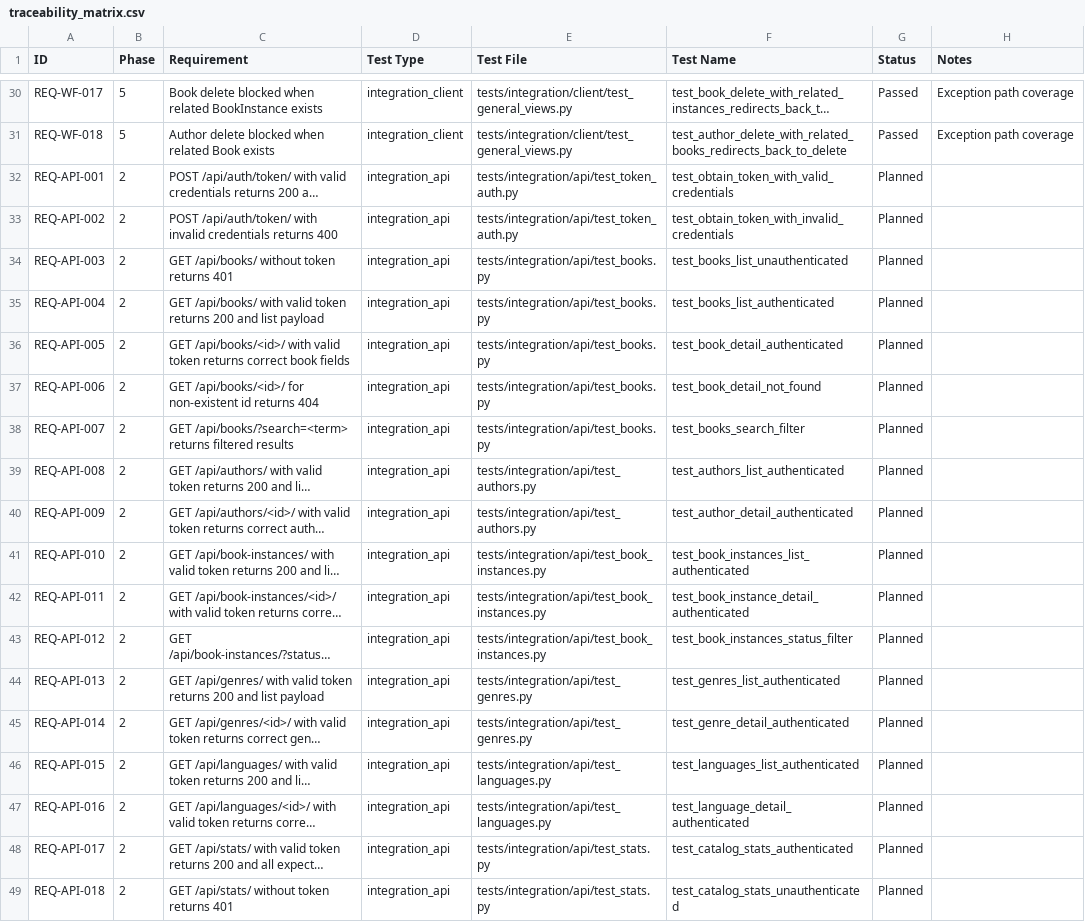
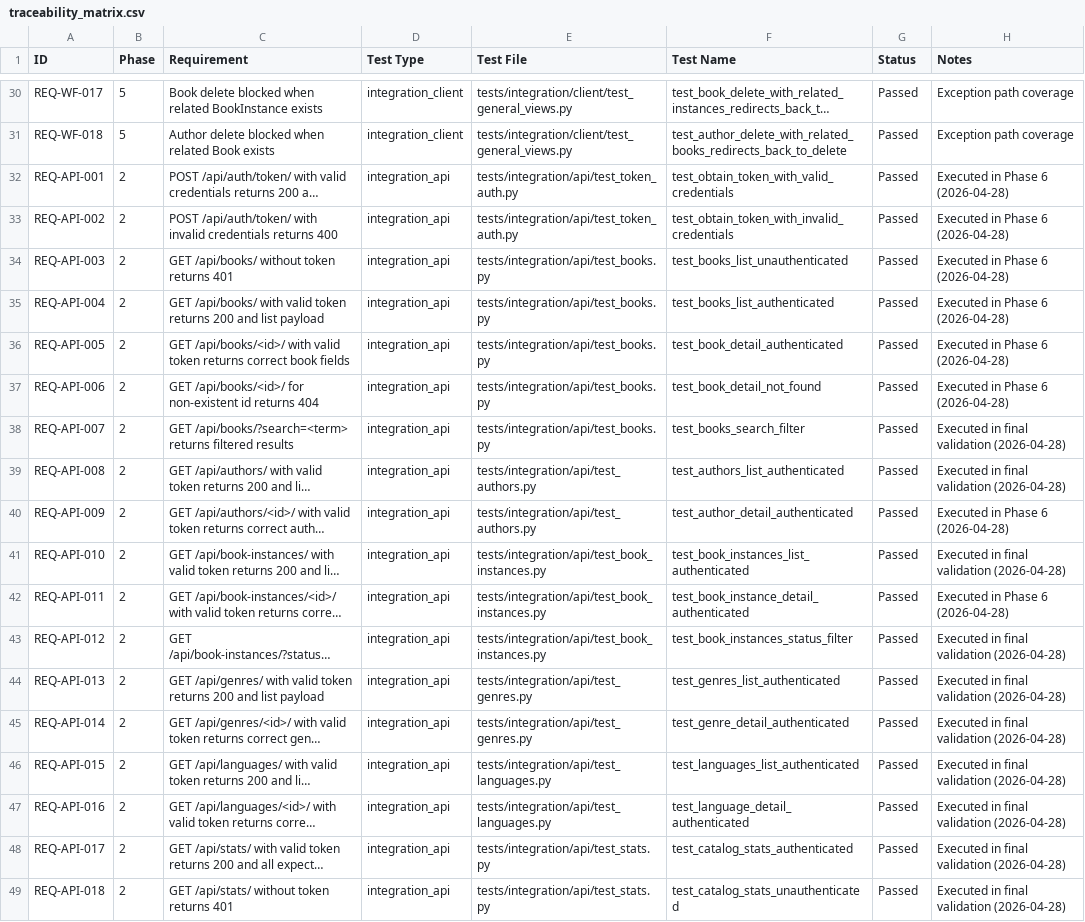
Before and after one commit to m-nobinur/mdn-locallibrary-testing, a CSV file: docs/traceability_matrix.csv, drawn as a sheet; only a part is shown, gaps mark what is left out; long unchanged cells end in …; the diff names each change by its address in the sheet, - before the commit and + after, or states it on an @@ line.

Commit message:
docs: finalize phase 6 validation and evidence

```diff
--- a/docs/traceability_matrix.csv
+++ b/docs/traceability_matrix.csv
-G32:G49 (Status): Planned
+G32:G49 (Status): Passed
-H32:H37 (Notes): (empty)
+H32:H37 (Notes): Executed in Phase 6 (2026-04-28)
-H38:H39 (Notes): (empty)
+H38:H39 (Notes): Executed in final validation (2026-04-28)
-H40 (Notes): (empty)
+H40 (Notes): Executed in Phase 6 (2026-04-28)
-H41 (Notes): (empty)
+H41 (Notes): Executed in final validation (2026-04-28)
-H42 (Notes): (empty)
+H42 (Notes): Executed in Phase 6 (2026-04-28)
-H43:H49 (Notes): (empty)
+H43:H49 (Notes): Executed in final validation (2026-04-28)
```
Also changed, not shown: docs/defect_log.csv, 8 other files.
